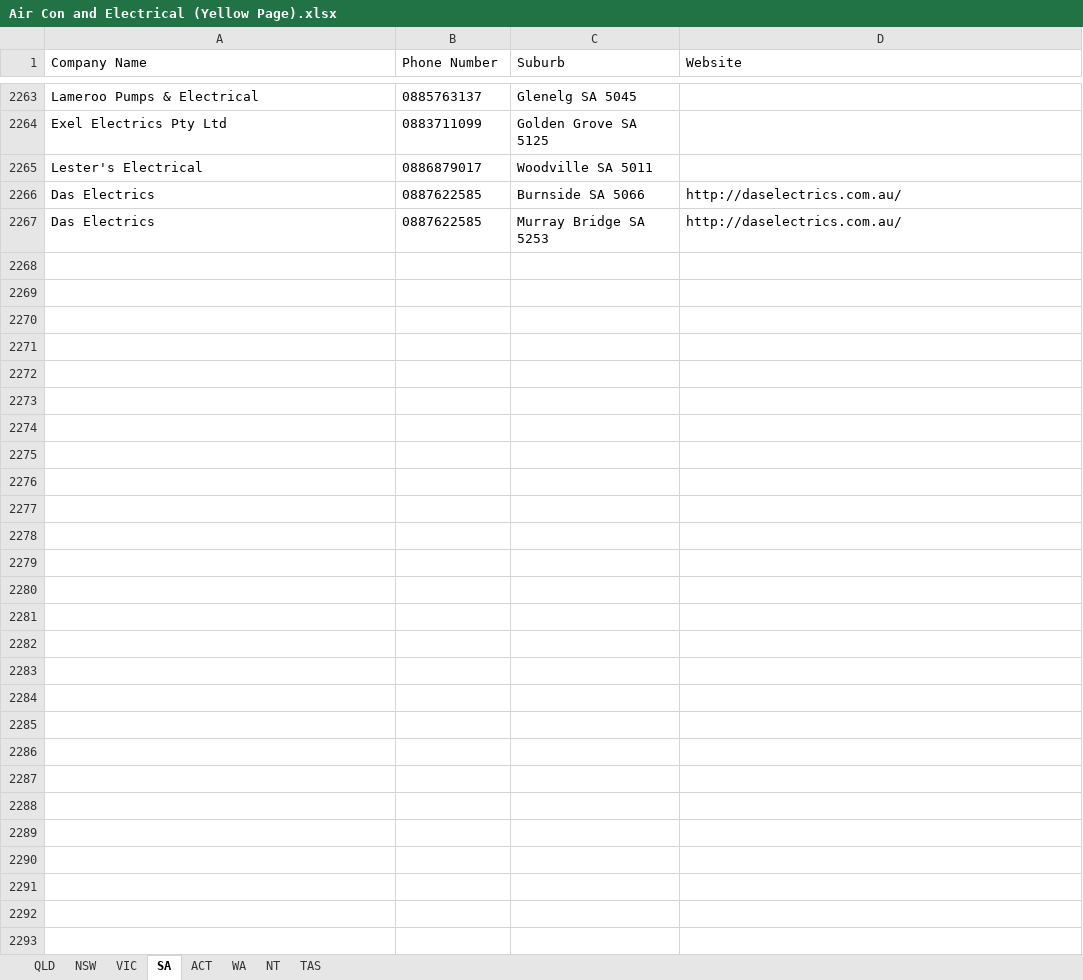
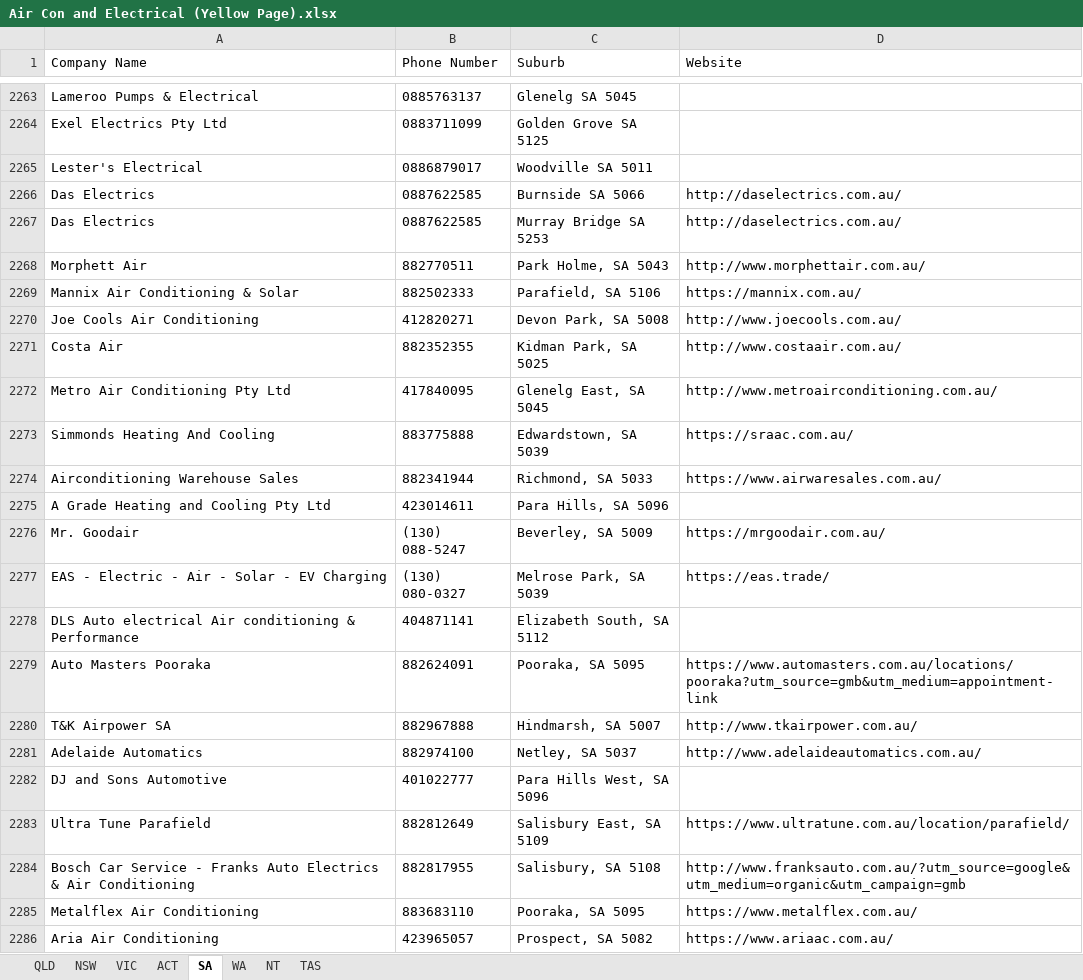
Before and after one commit to Andrewl920/WebScraping_Company, an Excel workbook: Air Con and Electrical (Yellow Page).xlsx, sheet SA, drawn as a sheet; only a part is shown, gaps mark what is left out; values as stored, in another font and other column widths than the file's, no borders; the diff covers the shown part only; the diff names each change by its address in the sheet, - before the commit and + after, or states it on an @@ line.

```diff
--- a/Air Con and Electrical (Yellow Page).xlsx (sheet SA)
+++ b/Air Con and Electrical (Yellow Page).xlsx (sheet SA)
@@ sheet tab order changed: QLD | NSW | VIC | ACT | SA | WA | NT | TAS @@
+row 2268: Morphett Air | 882770511 | Park Holme, SA 5043 | http://www.morphettair.com.au/
+row 2269: Mannix Air Conditioning & Solar | 882502333 | Parafield, SA 5106 | https://mannix.com.au/
+row 2270: Joe Cools Air Conditioning | 412820271 | Devon Park, SA 5008 | http://www.joecools.com.au/
+row 2271: Costa Air | 882352355 | Kidman Park, SA 5025 | http://www.costaair.com.au/
+row 2272: Metro Air Conditioning Pty Ltd | 417840095 | Glenelg East, SA 5045 | http://www.metroairconditioning.com.au/
+row 2273: Simmonds Heating And Cooling | 883775888 | Edwardstown, SA 5039 | https://sraac.com.au/
+row 2274: Airconditioning Warehouse Sales | 882341944 | Richmond, SA 5033 | https://www.airwaresales.com.au/
+row 2275: A Grade Heating and Cooling Pty Ltd | 423014611 | Para Hills, SA 5096
+row 2276: Mr. Goodair | (130) 088-5247 | Beverley, SA 5009 | https://mrgoodair.com.au/
+row 2277: EAS - Electric - Air - Solar - EV Charging | (130) 080-0327 | Melrose Park, SA 5039 | https://eas.trade/
+row 2278: DLS Auto electrical Air conditioning & Performance | 404871141 | Elizabeth South, SA 5112
+row 2279: Auto Masters Pooraka | 882624091 | Pooraka, SA 5095 | https://www.automasters.com.au/locations/pooraka?utm_source=gmb&utm_medium=appointment-link
+row 2280: T&K Airpower SA | 882967888 | Hindmarsh, SA 5007 | http://www.tkairpower.com.au/
+row 2281: Adelaide Automatics | 882974100 | Netley, SA 5037 | http://www.adelaideautomatics.com.au/
+row 2282: DJ and Sons Automotive | 401022777 | Para Hills West, SA 5096
+row 2283: Ultra Tune Parafield | 882812649 | Salisbury East, SA 5109 | https://www.ultratune.com.au/location/parafield/
+row 2284: Bosch Car Service - Franks Auto Electrics & Air Conditioning | 882817955 | Salisbury, SA 5108 | http://www.franksauto.com.au/?utm_source=google&utm_medium=organic&utm_campaign=gmb
+row 2285: Metalflex Air Conditioning | 883683110 | Pooraka, SA 5095 | https://www.metalflex.com.au/
+row 2286: Aria Air Conditioning | 423965057 | Prospect, SA 5082 | https://www.ariaac.com.au/
```
Also changed, not shown: 426 added rows elsewhere in this sheet, sheet QLD, sheet VIC, sheet NSW, sheet ACT, sheet TAS, sheet NT, 2 other files.
